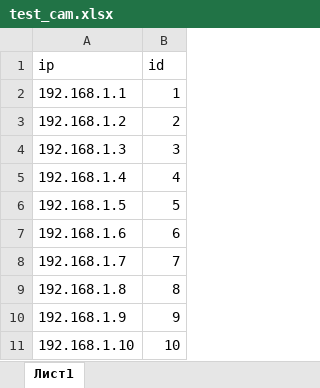
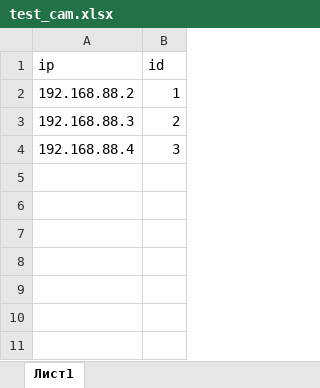
Before and after one commit to DemonMaike/ip_cam, an Excel workbook: excel/test_cam.xlsx, sheet Лист1, drawn as a sheet; values as stored, in another font and other column widths than the file's, no borders; charts and pictures not drawn; the diff names each change by its address in the sheet, - before the commit and + after, or states it on an @@ line.

```diff
--- a/excel/test_cam.xlsx (sheet Лист1)
+++ b/excel/test_cam.xlsx (sheet Лист1)
-A2 (ip): 192.168.1.1
+A2 (ip): 192.168.88.2
-A3 (ip): 192.168.1.2
+A3 (ip): 192.168.88.3
-A4 (ip): 192.168.1.3
+A4 (ip): 192.168.88.4
-row 5: 192.168.1.4 | 4
-row 6: 192.168.1.5 | 5
-row 7: 192.168.1.6 | 6
-row 8: 192.168.1.7 | 7
-row 9: 192.168.1.8 | 8
-row 10: 192.168.1.9 | 9
-row 11: 192.168.1.10 | 10
```
Also changed, not shown: charts or pictures, 4 other files.
